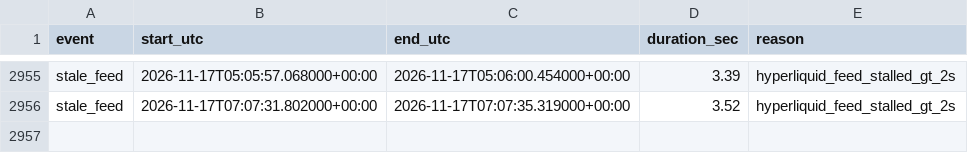
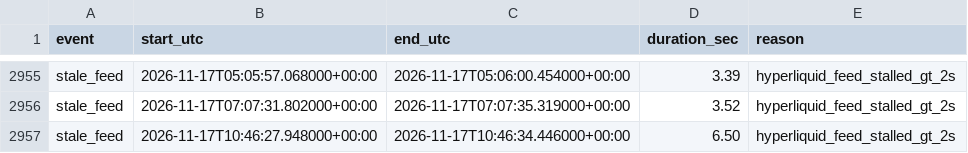
Before and after one commit to ryz-ryx/paper-mm, a CSV file: paper_mm2/data/downtime.csv, drawn as a sheet; only a part is shown, gaps mark what is left out; the diff names each change by its address in the sheet, - before the commit and + after, or states it on an @@ line.

```diff
--- a/paper_mm2/data/downtime.csv
+++ b/paper_mm2/data/downtime.csv
+row 2957: stale_feed | 2026-11-17T10:46:27.948000+00:00 | 2026-11-17T10:46:34.446000+00:00 | 6.50 | hyperliquid_feed_stalled_gt_2s
```
Also changed, not shown: 2 other files.
